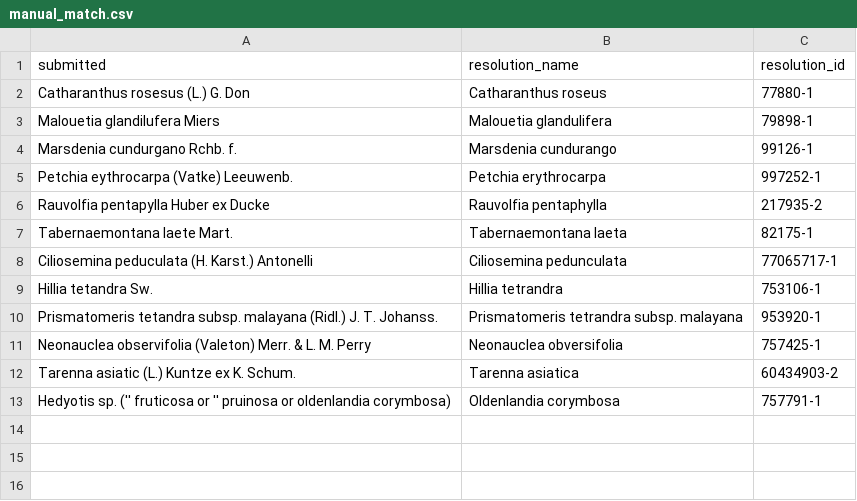
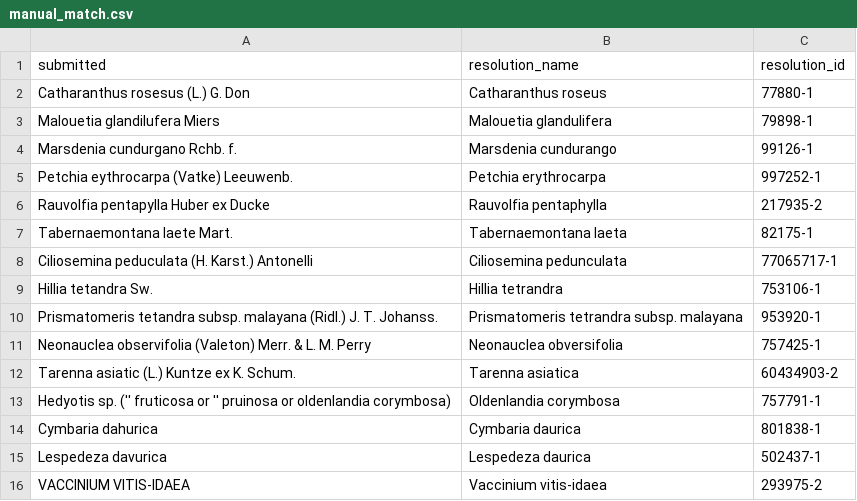
Before and after one commit to alrichardbollans/mining_trait_data, a CSV file: name_matching_cleaning/matching data/manual_match.csv, drawn as a sheet; the diff names each change by its address in the sheet, - before the commit and + after, or states it on an @@ line.

Commit message:
Include more 3m resolutions

```diff
--- a/name_matching_cleaning/matching data/manual_match.csv
+++ b/name_matching_cleaning/matching data/manual_match.csv
+row 14: Cymbaria dahurica | Cymbaria daurica | 801838-1
+row 15: Lespedeza davurica | Lespedeza daurica | 502437-1
+row 16: VACCINIUM VITIS-IDAEA | Vaccinium vitis-idaea | 293975-2
```
